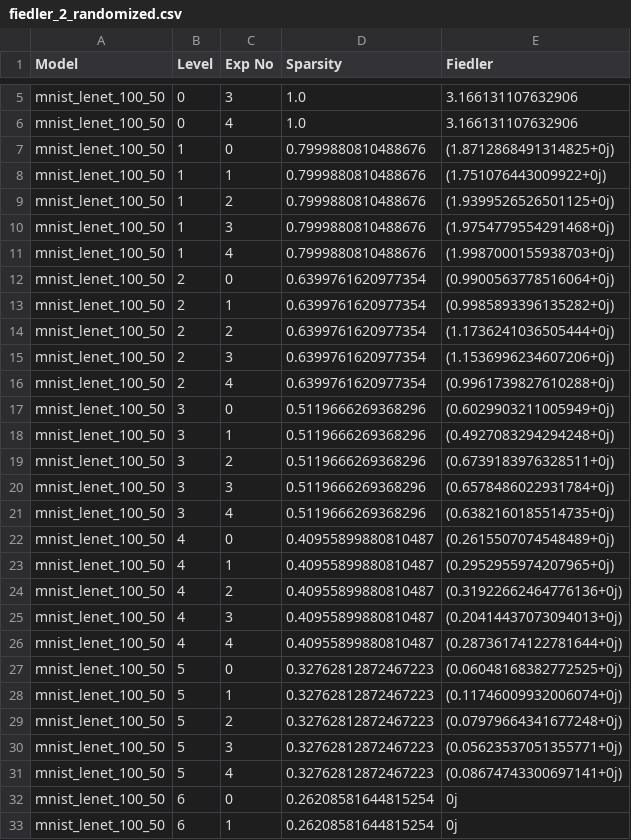
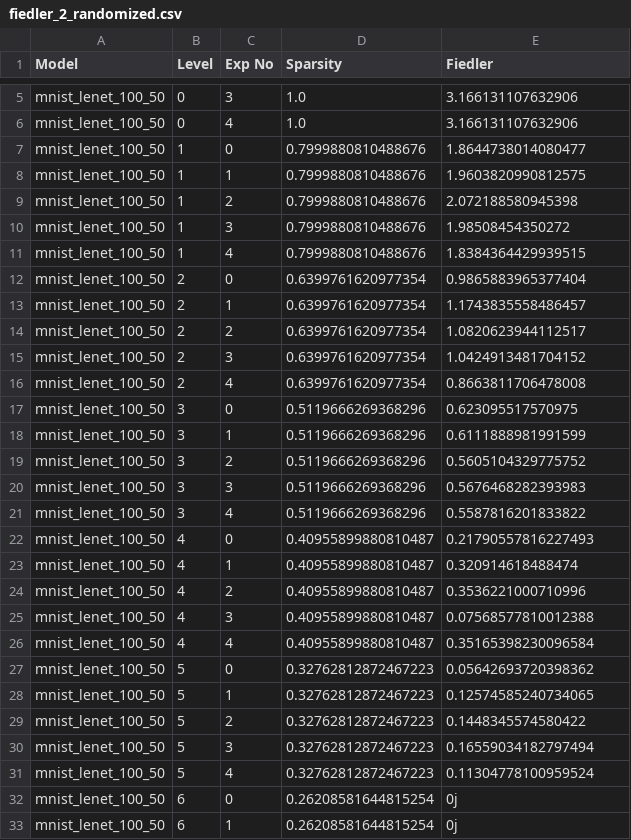
Before and after one commit to jye-1243/CS229cr-final, a CSV file: fiedler_2_randomized.csv, drawn as a sheet; only a part is shown, gaps mark what is left out; the diff covers the shown part only.

```diff
--- a/fiedler_2_randomized.csv
+++ b/fiedler_2_randomized.csv
@@ -6,27 +6,27 @@ mnist_lenet_100_50,0,3,1.0,3.166131107632906
 mnist_lenet_100_50,0,4,1.0,3.166131107632906
-mnist_lenet_100_50,1,0,0.7999880810488676,(1.8712868491314825+0j)
-mnist_lenet_100_50,1,1,0.7999880810488676,(1.751076443009922+0j)
-mnist_lenet_100_50,1,2,0.7999880810488676,(1.9399526526501125+0j)
-mnist_lenet_100_50,1,3,0.7999880810488676,(1.9754779554291468+0j)
-mnist_lenet_100_50,1,4,0.7999880810488676,(1.9987000155938703+0j)
-mnist_lenet_100_50,2,0,0.6399761620977354,(0.9900563778516064+0j)
-mnist_lenet_100_50,2,1,0.6399761620977354,(0.9985893396135282+0j)
-mnist_lenet_100_50,2,2,0.6399761620977354,(1.1736241036505444+0j)
-mnist_lenet_100_50,2,3,0.6399761620977354,(1.1536996234607206+0j)
-mnist_lenet_100_50,2,4,0.6399761620977354,(0.9961739827610288+0j)
-mnist_lenet_100_50,3,0,0.5119666269368296,(0.6029903211005949+0j)
-mnist_lenet_100_50,3,1,0.5119666269368296,(0.4927083294294248+0j)
-mnist_lenet_100_50,3,2,0.5119666269368296,(0.6739183976328511+0j)
-mnist_lenet_100_50,3,3,0.5119666269368296,(0.6578486022931784+0j)
-mnist_lenet_100_50,3,4,0.5119666269368296,(0.6382160185514735+0j)
-mnist_lenet_100_50,4,0,0.40955899880810487,(0.2615507074548489+0j)
-mnist_lenet_100_50,4,1,0.40955899880810487,(0.2952955974207965+0j)
-mnist_lenet_100_50,4,2,0.40955899880810487,(0.31922662464776136+0j)
-mnist_lenet_100_50,4,3,0.40955899880810487,(0.20414437073094013+0j)
-mnist_lenet_100_50,4,4,0.40955899880810487,(0.28736174122781644+0j)
-mnist_lenet_100_50,5,0,0.32762812872467223,(0.06048168382772525+0j)
-mnist_lenet_100_50,5,1,0.32762812872467223,(0.11746009932006074+0j)
-mnist_lenet_100_50,5,2,0.32762812872467223,(0.07979664341677248+0j)
-mnist_lenet_100_50,5,3,0.32762812872467223,(0.05623537051355771+0j)
-mnist_lenet_100_50,5,4,0.32762812872467223,(0.08674743300697141+0j)
+mnist_lenet_100_50,1,0,0.7999880810488676,1.8644738014080477
+mnist_lenet_100_50,1,1,0.7999880810488676,1.9603820990812575
+mnist_lenet_100_50,1,2,0.7999880810488676,2.072188580945398
+mnist_lenet_100_50,1,3,0.7999880810488676,1.98508454350272
+mnist_lenet_100_50,1,4,0.7999880810488676,1.8384364429939515
+mnist_lenet_100_50,2,0,0.6399761620977354,0.9865883965377404
+mnist_lenet_100_50,2,1,0.6399761620977354,1.1743835558486457
+mnist_lenet_100_50,2,2,0.6399761620977354,1.0820623944112517
+mnist_lenet_100_50,2,3,0.6399761620977354,1.0424913481704152
+mnist_lenet_100_50,2,4,0.6399761620977354,0.8663811706478008
+mnist_lenet_100_50,3,0,0.5119666269368296,0.623095517570975
+mnist_lenet_100_50,3,1,0.5119666269368296,0.6111888981991599
+mnist_lenet_100_50,3,2,0.5119666269368296,0.5605104329775752
+mnist_lenet_100_50,3,3,0.5119666269368296,0.5676468282393983
+mnist_lenet_100_50,3,4,0.5119666269368296,0.5587816201833822
+mnist_lenet_100_50,4,0,0.40955899880810487,0.21790557816227493
+mnist_lenet_100_50,4,1,0.40955899880810487,0.320914618488474
+mnist_lenet_100_50,4,2,0.40955899880810487,0.3536221000710996
+mnist_lenet_100_50,4,3,0.40955899880810487,0.07568577810012388
+mnist_lenet_100_50,4,4,0.40955899880810487,0.35165398230096584
+mnist_lenet_100_50,5,0,0.32762812872467223,0.05642693720398362
+mnist_lenet_100_50,5,1,0.32762812872467223,0.12574585240734065
+mnist_lenet_100_50,5,2,0.32762812872467223,0.1448345574580422
+mnist_lenet_100_50,5,3,0.32762812872467223,0.16559034182797494
+mnist_lenet_100_50,5,4,0.32762812872467223,0.11304778100959524
 mnist_lenet_100_50,6,0,0.26208581644815254,0j
```
Also changed, not shown: 9 edited cells elsewhere in this file, fiedler_1_randomized.csv, fiedler_3_randomized.csv, 35 other files.
